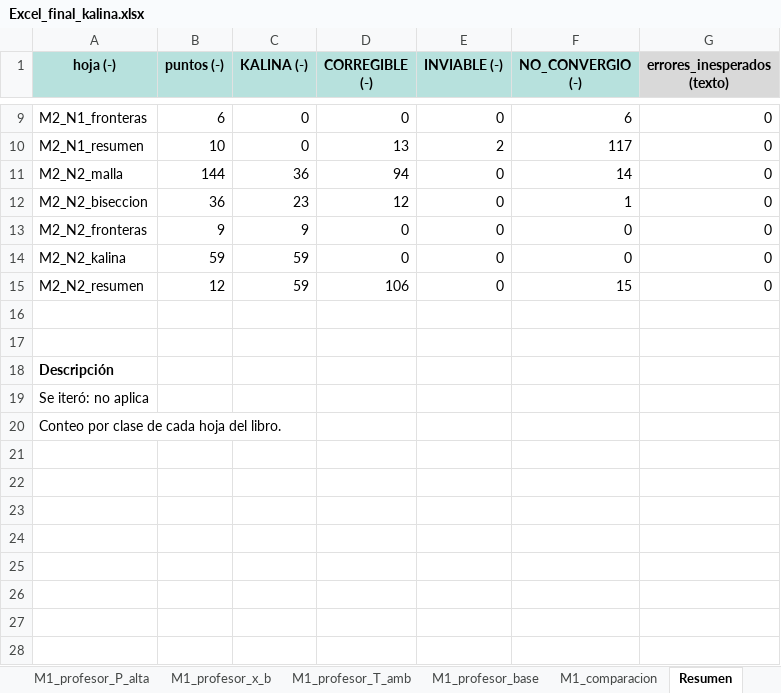
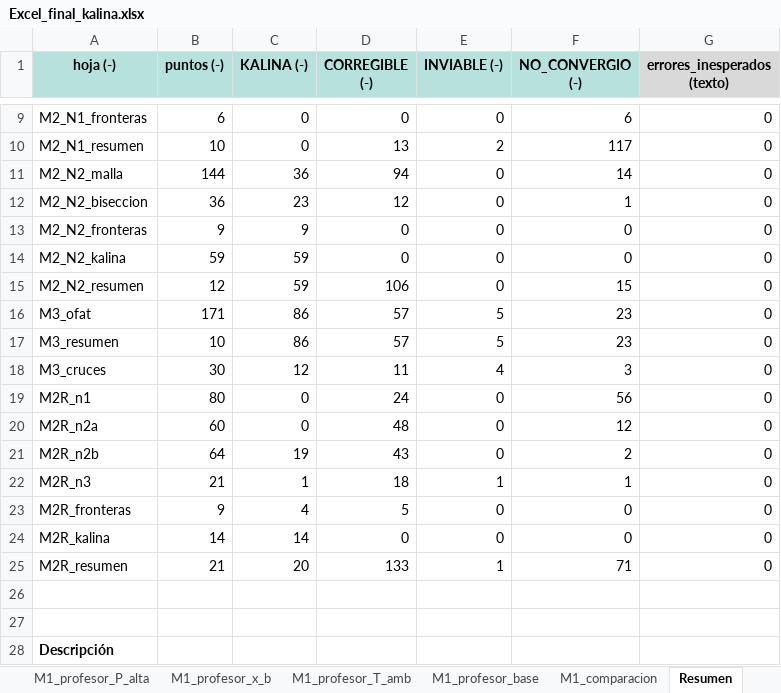
Before and after one commit to Andressc19/cycle-kalina, an Excel workbook: datos/Excel_final_kalina.xlsx, sheet Resumen, drawn as a sheet; only a part is shown, gaps mark what is left out; the shorter side is filled out with more unchanged rows; values as stored, in another font and other column widths than the file's, no borders; the diff names each change by its address in the sheet, - before the commit and + after, or states it on an @@ line.

```diff
--- a/datos/Excel_final_kalina.xlsx (sheet Resumen)
+++ b/datos/Excel_final_kalina.xlsx (sheet Resumen)
+row 16: M3_ofat | 171 | 86 | 57 | 5 | 23 | 0
+row 17: M3_resumen | 10 | 86 | 57 | 5 | 23 | 0
+row 18: M3_cruces | 30 | 12 | 11 | 4 | 3 | 0
+row 19: M2R_n1 | 80 | 0 | 24 | 0 | 56 | 0
+row 20: M2R_n2a | 60 | 0 | 48 | 0 | 12 | 0
+row 21: M2R_n2b | 64 | 19 | 43 | 0 | 2 | 0
+row 22: M2R_n3 | 21 | 1 | 18 | 1 | 1 | 0
+row 23: M2R_fronteras | 9 | 4 | 5 | 0 | 0 | 0
+row 24: M2R_kalina | 14 | 14 | 0 | 0 | 0 | 0
+row 25: M2R_resumen | 21 | 20 | 133 | 1 | 71 | 0
```
Also changed, not shown: sheet M0_protocolo, other sheet tabs, charts or pictures, 3 other files.
